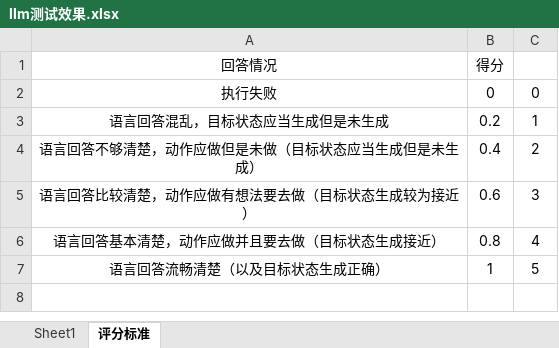
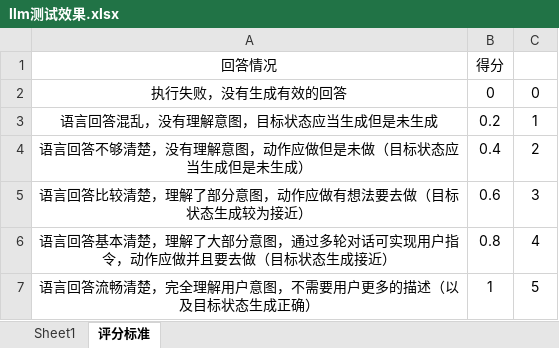
Before and after one commit to HPCL-EI/RoboWaiter, an Excel workbook: robowaiter/llm_client/test_llm/llm测试效果.xlsx, sheet 评分标准, drawn as a sheet; values as stored, in another font and other column widths than the file's, no borders; the diff names each change by its address in the sheet, - before the commit and + after, or states it on an @@ line.

```diff
--- a/robowaiter/llm_client/test_llm/llm测试效果.xlsx (sheet 评分标准)
+++ b/robowaiter/llm_client/test_llm/llm测试效果.xlsx (sheet 评分标准)
-A2 (回答情况): 执行失败
+A2 (回答情况): 执行失败，没有生成有效的回答
-A3 (回答情况): 语言回答混乱，目标状态应当生成但是未生成
+A3 (回答情况): 语言回答混乱，没有理解意图，目标状态应当生成但是未生成
-A4 (回答情况): 语言回答不够清楚，动作应做但是未做（目标状态应当生成但是未生成）
+A4 (回答情况): 语言回答不够清楚，没有理解意图，动作应做但是未做（目标状态应当生成但是未生成）
-A5 (回答情况): 语言回答比较清楚，动作应做有想法要去做（目标状态生成较为接近）
+A5 (回答情况): 语言回答比较清楚，理解了部分意图，动作应做有想法要去做（目标状态生成较为接近）
-A6 (回答情况): 语言回答基本清楚，动作应做并且要去做（目标状态生成接近）
+A6 (回答情况): 语言回答基本清楚，理解了大部分意图，通过多轮对话可实现用户指令，动作应做并且要去做（目标状态生成接近）
-A7 (回答情况): 语言回答流畅清楚（以及目标状态生成正确）
+A7 (回答情况): 语言回答流畅清楚，完全理解用户意图，不需要用户更多的描述（以及目标状态生成正确）
```
Also changed, not shown: sheet Sheet1, 35 other files.
